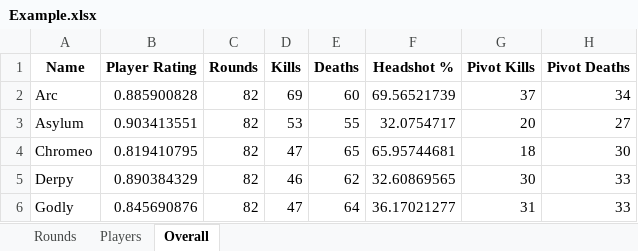
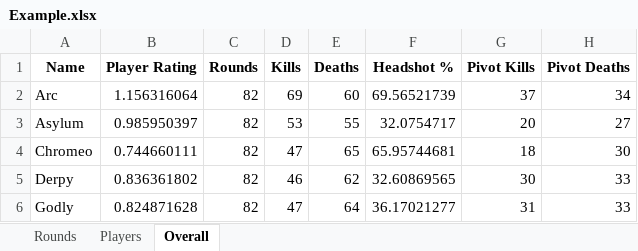
Before and after one commit to kevprakash/R6-Match-Replay-Analysis, an Excel workbook: Output/Example.xlsx, sheet Overall, drawn as a sheet; only a part is shown; values as stored, in another font and other column widths than the file's, no borders; the diff names each change by its address in the sheet, - before the commit and + after, or states it on an @@ line.

Commit message:
Updated rating system to be closer in spirit to SiegeGG's

```diff
--- a/Output/Example.xlsx (sheet Overall)
+++ b/Output/Example.xlsx (sheet Overall)
-B2 (Player Rating): 0.885900828
+B2 (Player Rating): 1.156316064
-B3 (Player Rating): 0.903413551
+B3 (Player Rating): 0.985950397
-B4 (Player Rating): 0.819410795
+B4 (Player Rating): 0.744660111
-B5 (Player Rating): 0.890384329
+B5 (Player Rating): 0.836361802
-B6 (Player Rating): 0.845690876
+B6 (Player Rating): 0.824871628
```
Also changed, not shown: 1 other file.
